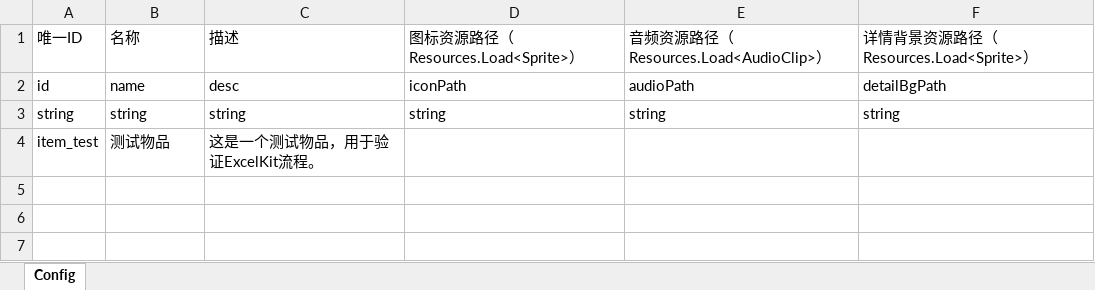
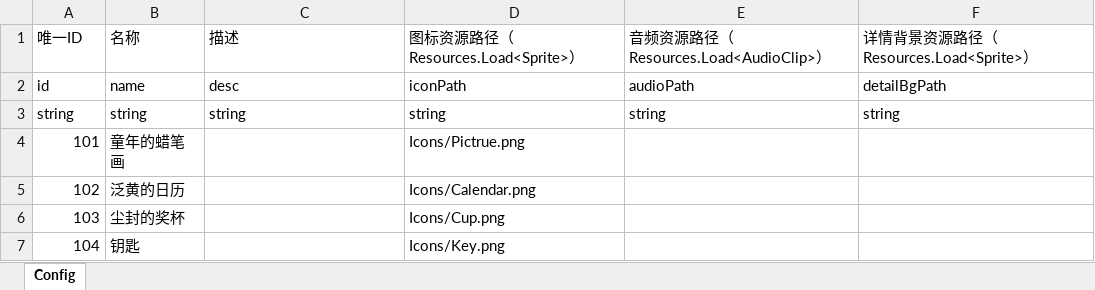
Before and after one commit to mook-wenyu/ggj-2026a1, an Excel workbook: Assets/ExcelConfigs/Items.xlsx, sheet Config, drawn as a sheet; values as stored, in another font and other column widths than the file's, no borders; removed rows and columns are numbered as before the commit, all else as after; the diff names each change by its address in the sheet, - before the commit and + after, or states it on an @@ line.

Commit message:
item

```diff
--- a/Assets/ExcelConfigs/Items.xlsx (sheet Config)
+++ b/Assets/ExcelConfigs/Items.xlsx (sheet Config)
-row 4: item_test | 测试物品 | 这是一个测试物品，用于验证ExcelKit流程。
+row 4: 101 | 童年的蜡笔画 |  | Icons/Pictrue.png
+row 5: 102 | 泛黄的日历 |  | Icons/Calendar.png
+row 6: 103 | 尘封的奖杯 |  | Icons/Cup.png
+row 7: 104 | 钥匙 |  | Icons/Key.png
```
Also changed, not shown: 20 other files.
